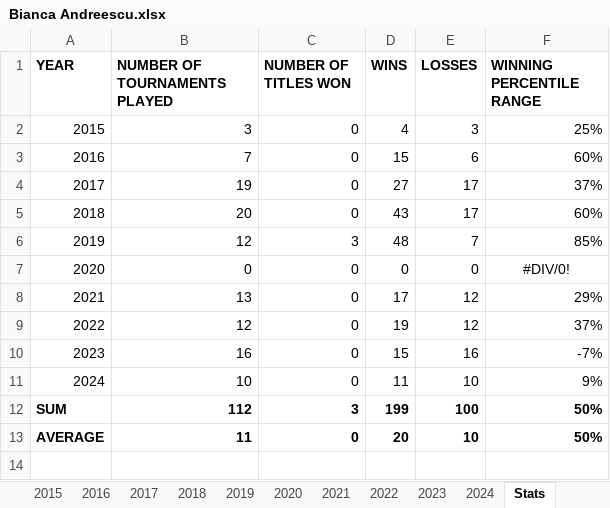
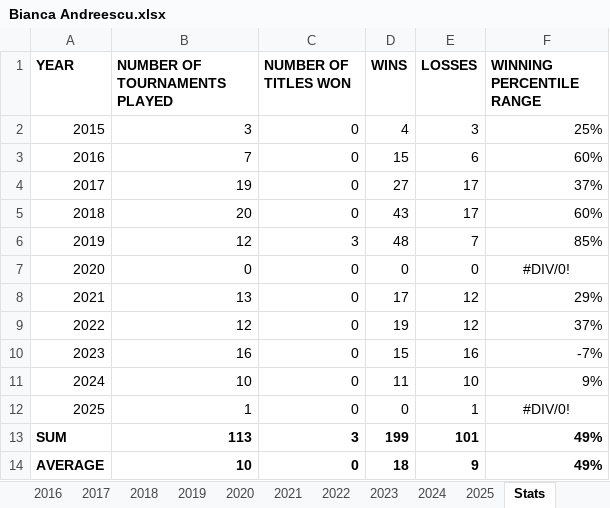
Before and after one commit to soumyavajjhala/soumyavajjhala.github.io, an Excel workbook: Tennis/WTA Tour/Bianca Andreescu.xlsx, sheet Stats, drawn as a sheet; values as stored, in another font and other column widths than the file's, no borders; charts and pictures and conditional formats not drawn; removed rows and columns are numbered as before the commit, all else as after; the diff names each change by its address in the sheet, - before the commit and + after, or states it on an @@ line.

Commit message:
Update tennis

```diff
--- a/Tennis/WTA Tour/Bianca Andreescu.xlsx (sheet Stats)
+++ b/Tennis/WTA Tour/Bianca Andreescu.xlsx (sheet Stats)
+sheet tab: 2025
-row 12: SUM | 112 | 3 | 199 | 100 | 50%
-row 13: AVERAGE | 11 | 0 | 20 | 10 | 50%
+row 12: 2025 | 1 | 0 | 0 | 1 | #DIV/0!
+row 13: SUM | 113 | 3 | 199 | 101 | 49%
+row 14: AVERAGE | 10 | 0 | 18 | 9 | 49%
```
Also changed, not shown: sheet 2022, sheet 2019, Tennis/ATP Tour/Marin Čilić.xlsx, Tennis/WTA Tour/Angelique Kerber.xlsx, 35 other files.
